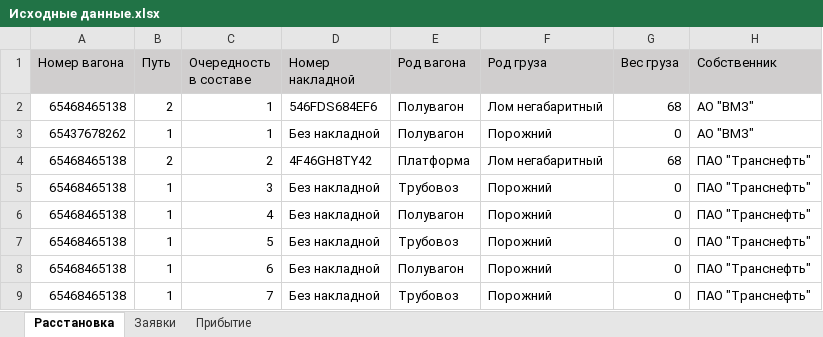
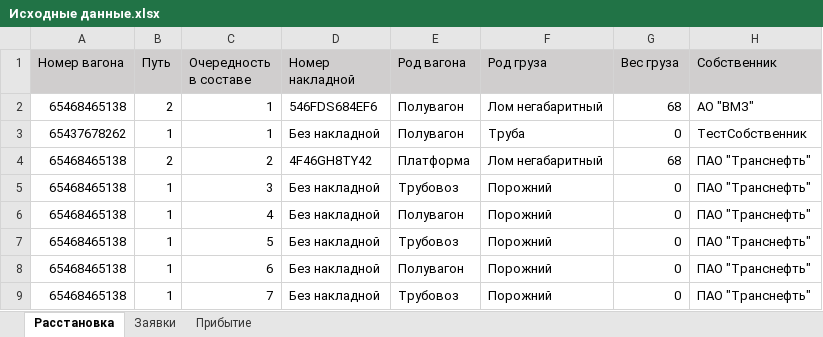
Before and after one commit to Mrakobeznt/zd_station, an Excel workbook: motmos_zd/Исходные данные.xlsx, sheet Расстановка, drawn as a sheet; only a part is shown; values as stored, in another font and other column widths than the file's, no borders; the diff names each change by its address in the sheet, - before the commit and + after, or states it on an @@ line.

```diff
--- a/motmos_zd/Исходные данные.xlsx (sheet Расстановка)
+++ b/motmos_zd/Исходные данные.xlsx (sheet Расстановка)
-F3 (Род груза): Порожний
+F3 (Род груза): Труба
-H3 (Собственник): АО "ВМЗ"
+H3 (Собственник): ТестСобственник
```
Also changed, not shown: sheet Заявки, 7 other files.
